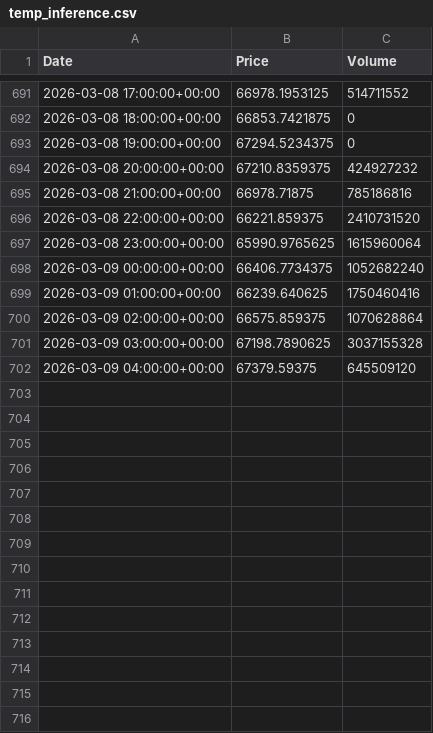
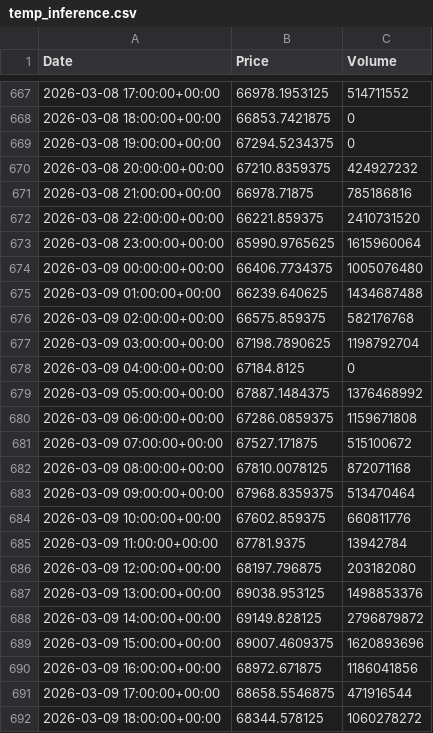
Before and after one commit to Mr-Hexi/BizMetric, a CSV file: GENAI_FSD/BTC_Forecast/btc_forecast/data/temp_inference.csv, drawn as a sheet; only a part is shown, gaps mark what is left out; the diff covers the shown part only.

```diff
--- a/GENAI_FSD/BTC_Forecast/btc_forecast/data/temp_inference.csv
+++ b/GENAI_FSD/BTC_Forecast/btc_forecast/data/temp_inference.csv
@@ -697,6 +673,20 @@ Date,Price,Volume
 2026-03-08 23:00:00+00:00,65990.9765625,1615960064
-2026-03-09 00:00:00+00:00,66406.7734375,1052682240
-2026-03-09 01:00:00+00:00,66239.640625,1750460416
-2026-03-09 02:00:00+00:00,66575.859375,1070628864
-2026-03-09 03:00:00+00:00,67198.7890625,3037155328
-2026-03-09 04:00:00+00:00,67379.59375,645509120
+2026-03-09 00:00:00+00:00,66406.7734375,1005076480
+2026-03-09 01:00:00+00:00,66239.640625,1434687488
+2026-03-09 02:00:00+00:00,66575.859375,582176768
+2026-03-09 03:00:00+00:00,67198.7890625,1198792704
+2026-03-09 04:00:00+00:00,67184.8125,0
+2026-03-09 05:00:00+00:00,67887.1484375,1376468992
+2026-03-09 06:00:00+00:00,67286.0859375,1159671808
+2026-03-09 07:00:00+00:00,67527.171875,515100672
+2026-03-09 08:00:00+00:00,67810.0078125,872071168
+2026-03-09 09:00:00+00:00,67968.8359375,513470464
+2026-03-09 10:00:00+00:00,67602.859375,660811776
+2026-03-09 11:00:00+00:00,67781.9375,13942784
+2026-03-09 12:00:00+00:00,68197.796875,203182080
+2026-03-09 13:00:00+00:00,69038.953125,1498853376
+2026-03-09 14:00:00+00:00,69149.828125,2796879872
+2026-03-09 15:00:00+00:00,69007.4609375,1620893696
+2026-03-09 16:00:00+00:00,68972.671875,1186041856
+2026-03-09 17:00:00+00:00,68658.5546875,471916544
+2026-03-09 18:00:00+00:00,68344.578125,1060278272
```
Also changed, not shown: 16 added rows, 24 removed rows and 1 edited cell elsewhere in this file, 22 other files.
